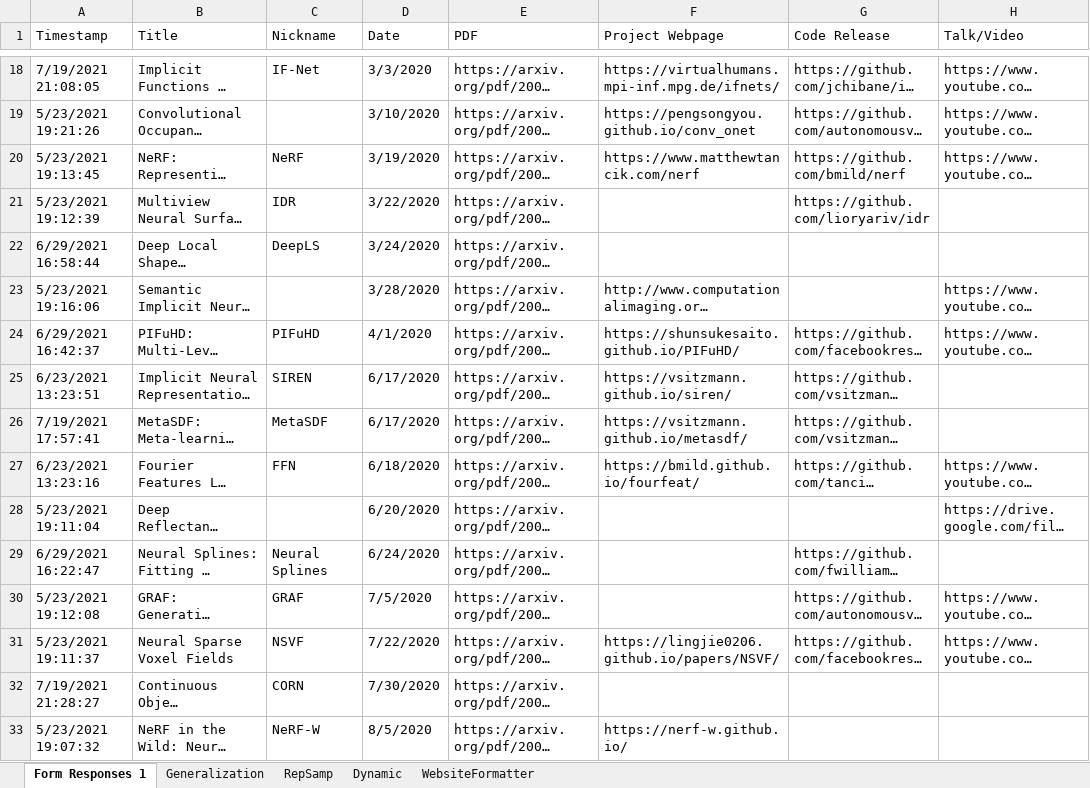
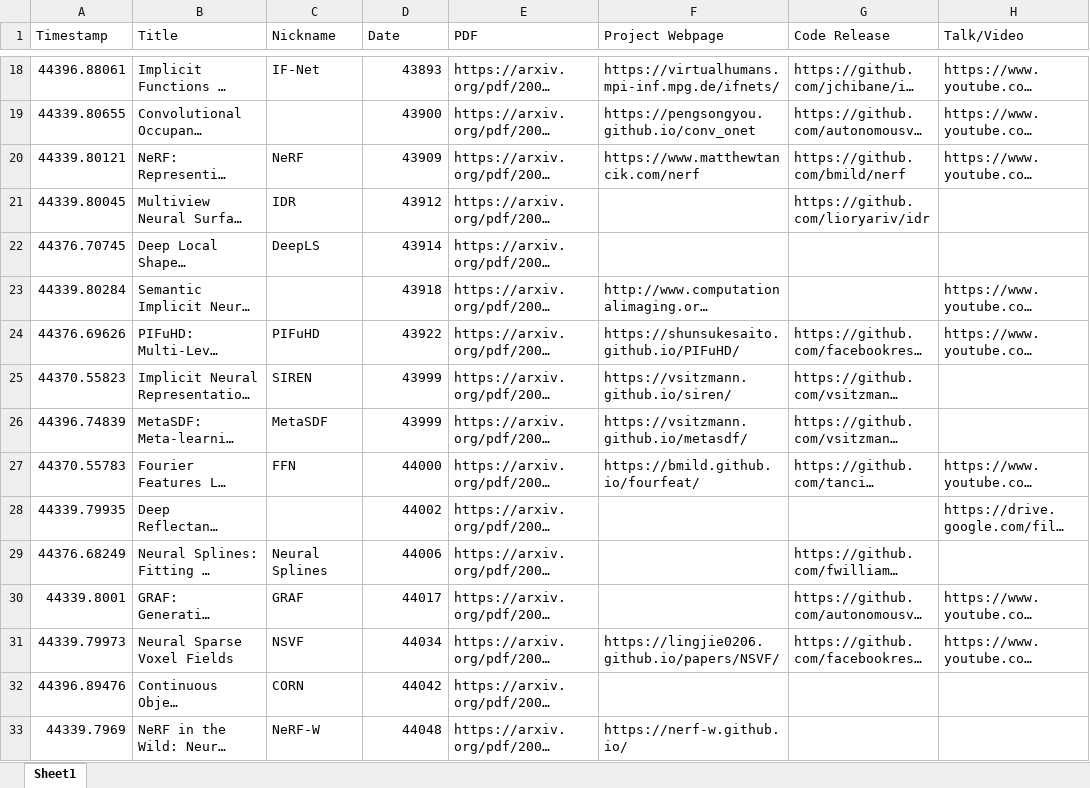
Before and after one commit to brownvc/neural-fields-review, an Excel workbook: scripts/Review Paper Import Portal Responses.xlsx, sheet Sheet1, drawn as a sheet; only a part is shown, gaps mark what is left out; long unchanged cells end in …; values as stored, in another font and other column widths than the file's, no cell formats; charts and pictures and conditional formats not drawn; the diff covers the shown part only; the diff names each change by its address in the sheet, - before the commit and + after, or states it on an @@ line.

```diff
--- a/scripts/Review Paper Import Portal Responses.xlsx (sheet Sheet1)
+++ b/scripts/Review Paper Import Portal Responses.xlsx (sheet Sheet1)
-sheet tab: Form Responses 1
+sheet tab: Sheet1
-sheet tab: Generalization
-sheet tab: RepSamp
-sheet tab: Dynamic
-sheet tab: WebsiteFormatter
-A18 (Timestamp): 7/19/2021 21:08:05
+A18 (Timestamp): 44396.88061
-D18 (Date): 3/3/2020
+D18 (Date): 43893
-A19 (Timestamp): 5/23/2021 19:21:26
+A19 (Timestamp): 44339.80655
-D19 (Date): 3/10/2020
+D19 (Date): 43900
-A20 (Timestamp): 5/23/2021 19:13:45
+A20 (Timestamp): 44339.80121
-D20 (Date): 3/19/2020
+D20 (Date): 43909
-A21 (Timestamp): 5/23/2021 19:12:39
+A21 (Timestamp): 44339.80045
-D21 (Date): 3/22/2020
+D21 (Date): 43912
-A22 (Timestamp): 6/29/2021 16:58:44
+A22 (Timestamp): 44376.70745
-D22 (Date): 3/24/2020
+D22 (Date): 43914
-A23 (Timestamp): 5/23/2021 19:16:06
+A23 (Timestamp): 44339.80284
-D23 (Date): 3/28/2020
+D23 (Date): 43918
-A24 (Timestamp): 6/29/2021 16:42:37
+A24 (Timestamp): 44376.69626
-D24 (Date): 4/1/2020
+D24 (Date): 43922
-A25 (Timestamp): 6/23/2021 13:23:51
+A25 (Timestamp): 44370.55823
-D25:D26 (Date): 6/17/2020
+D25:D26 (Date): 43999
-A26 (Timestamp): 7/19/2021 17:57:41
+A26 (Timestamp): 44396.74839
-A27 (Timestamp): 6/23/2021 13:23:16
+A27 (Timestamp): 44370.55783
-D27 (Date): 6/18/2020
+D27 (Date): 44000
-A28 (Timestamp): 5/23/2021 19:11:04
+A28 (Timestamp): 44339.79935
-D28 (Date): 6/20/2020
+D28 (Date): 44002
-A29 (Timestamp): 6/29/2021 16:22:47
+A29 (Timestamp): 44376.68249
-D29 (Date): 6/24/2020
+D29 (Date): 44006
-A30 (Timestamp): 5/23/2021 19:12:08
+A30 (Timestamp): 44339.8001
-D30 (Date): 7/5/2020
+D30 (Date): 44017
-A31 (Timestamp): 5/23/2021 19:11:37
+A31 (Timestamp): 44339.79973
-D31 (Date): 7/22/2020
+D31 (Date): 44034
-A32 (Timestamp): 7/19/2021 21:28:27
+A32 (Timestamp): 44396.89476
-D32 (Date): 7/30/2020
+D32 (Date): 44042
-A33 (Timestamp): 5/23/2021 19:07:32
+A33 (Timestamp): 44339.7969
-D33 (Date): 8/5/2020
+D33 (Date): 44048
```
Also changed, not shown: 408 edited cells elsewhere in this sheet, cell formats, charts or pictures, 2 other files.
